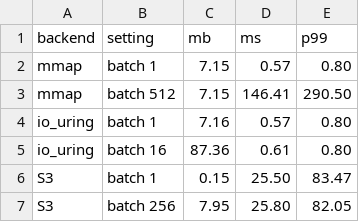
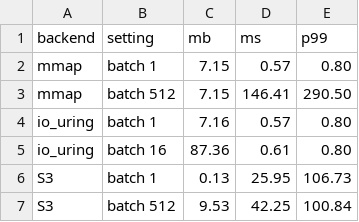
Before and after one commit to qdrant/landing_page, a CSV file: qdrant-landing/assets/viz/universal-io/endpoints.csv, drawn as a sheet.

```diff
--- a/qdrant-landing/assets/viz/universal-io/endpoints.csv
+++ b/qdrant-landing/assets/viz/universal-io/endpoints.csv
@@ -5,3 +5,3 @@ io_uring,batch 1,7.16,0.57,0.80
 io_uring,batch 16,87.36,0.61,0.80
-S3,batch 1,0.15,25.50,83.47
-S3,batch 256,7.95,25.80,82.05
+S3,batch 1,0.13,25.95,106.73
+S3,batch 512,9.53,42.25,100.84
```
Also changed, not shown: qdrant-landing/assets/viz/universal-io/frontier.csv, 3 other files.
